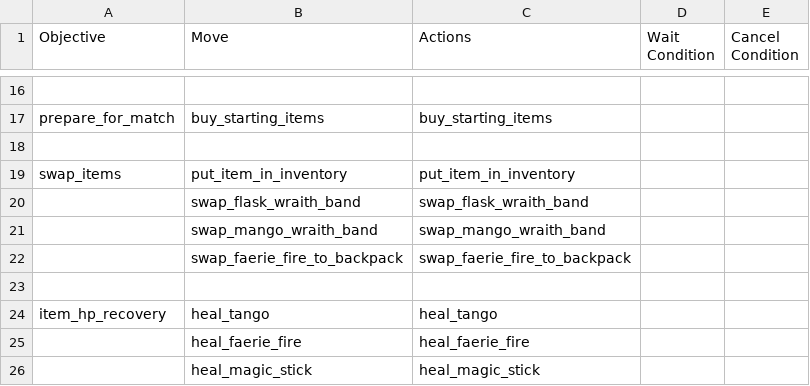
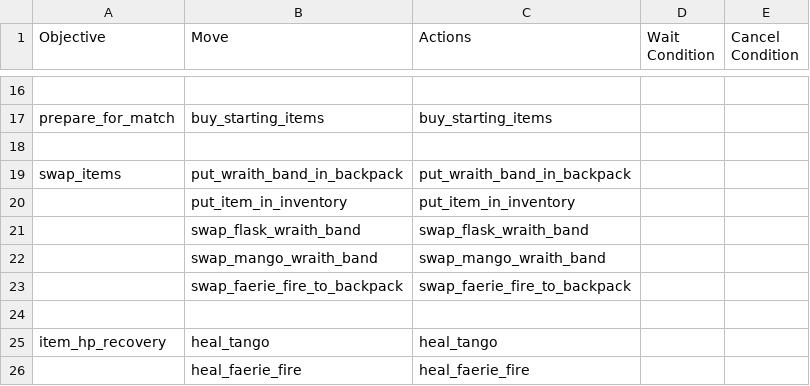
Before and after one commit to ellysh/dota2-omen-bots, a CSV file: generator/database/csv/farm.csv, drawn as a sheet; only a part is shown, gaps mark what is left out; the shorter side is filled out with more unchanged rows.

Commit message:
Add the move to put wb to the backpack while courier bringing the flask

```diff
--- a/generator/database/csv/farm.csv
+++ b/generator/database/csv/farm.csv
@@ -18,3 +18,4 @@ prepare_for_match;buy_starting_items;buy_starting_items;;
 ;;;;
-swap_items;put_item_in_inventory;put_item_in_inventory;;
+swap_items;put_wraith_band_in_backpack;put_wraith_band_in_backpack;;
+;put_item_in_inventory;put_item_in_inventory;;
 ;swap_flask_wraith_band;swap_flask_wraith_band;;
```
Also changed, not shown: generator/database/csv/recovery.csv, 9 other files.
